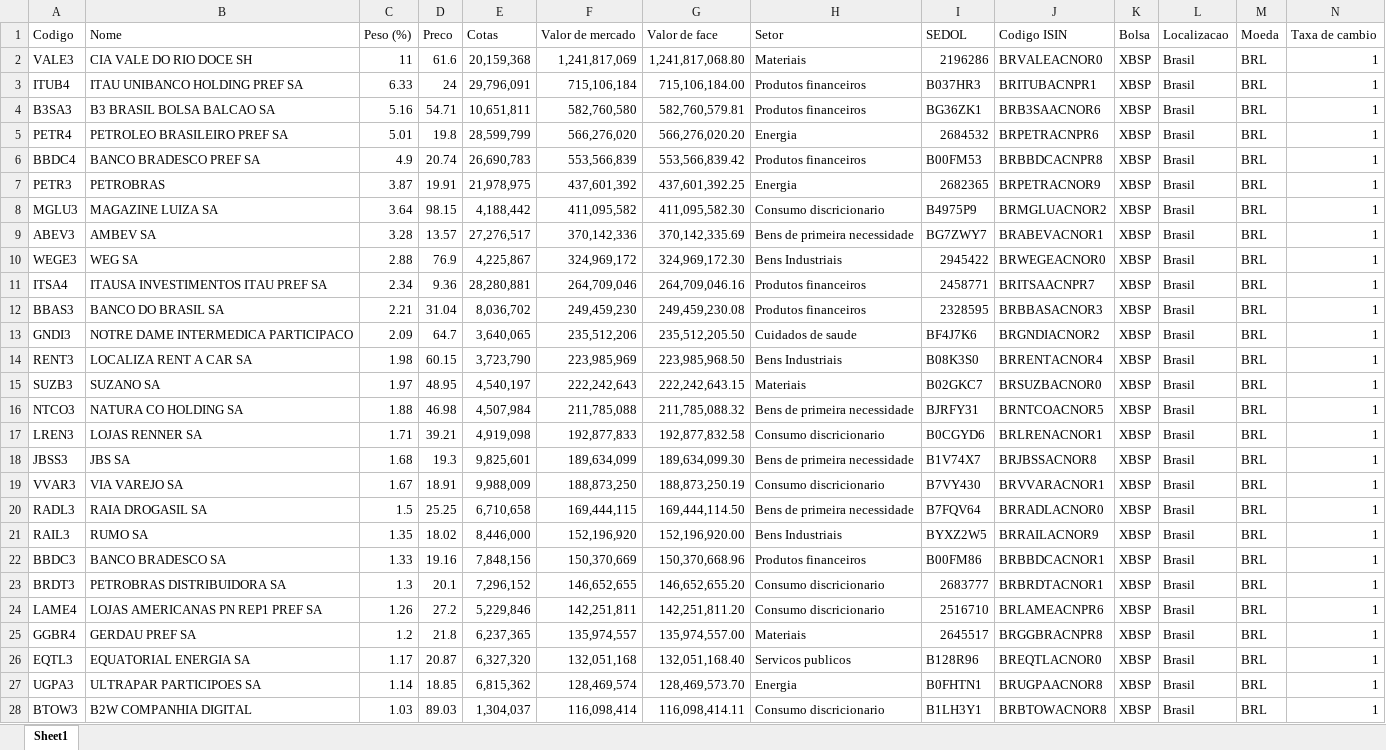
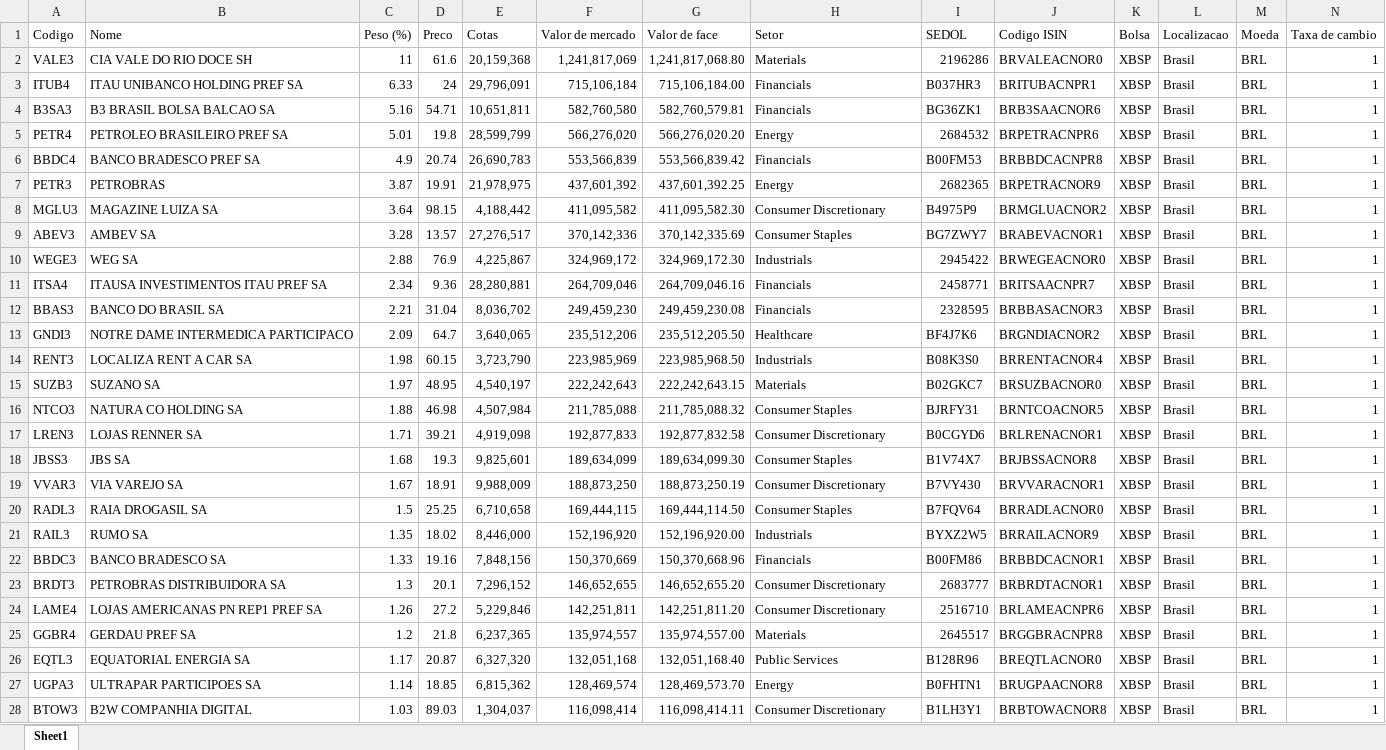
Before and after one commit to ga-tardochisalles/bova11-etf-stock-portfolio-eda-and-prediction, an Excel workbook: BOVA11.xlsx, sheet Sheet1, drawn as a sheet; only a part is shown; values as stored, in another font and other column widths than the file's, no borders; the diff covers the shown part only; the diff names each change by its address in the sheet, - before the commit and + after, or states it on an @@ line.

```diff
--- a/BOVA11.xlsx (sheet Sheet1)
+++ b/BOVA11.xlsx (sheet Sheet1)
-H2 (Setor): Materiais
+H2 (Setor): Materials
-H3:H4 (Setor): Produtos financeiros
+H3:H4 (Setor): Financials
-H5 (Setor): Energia
+H5 (Setor): Energy
-H6 (Setor): Produtos financeiros
+H6 (Setor): Financials
-H7 (Setor): Energia
+H7 (Setor): Energy
-H8 (Setor): Consumo discricionario
+H8 (Setor): Consumer Discretionary
-H9 (Setor): Bens de primeira necessidade
+H9 (Setor): Consumer Staples
-H10 (Setor): Bens Industriais
+H10 (Setor): Industrials
-H11:H12 (Setor): Produtos financeiros
+H11:H12 (Setor): Financials
-H13 (Setor): Cuidados de saude
+H13 (Setor): Healthcare
-H14 (Setor): Bens Industriais
+H14 (Setor): Industrials
-H15 (Setor): Materiais
+H15 (Setor): Materials
-H16 (Setor): Bens de primeira necessidade
+H16 (Setor): Consumer Staples
-H17 (Setor): Consumo discricionario
+H17 (Setor): Consumer Discretionary
-H18 (Setor): Bens de primeira necessidade
+H18 (Setor): Consumer Staples
-H19 (Setor): Consumo discricionario
+H19 (Setor): Consumer Discretionary
-H20 (Setor): Bens de primeira necessidade
+H20 (Setor): Consumer Staples
-H21 (Setor): Bens Industriais
+H21 (Setor): Industrials
-H22 (Setor): Produtos financeiros
+H22 (Setor): Financials
-H23:H24 (Setor): Consumo discricionario
+H23:H24 (Setor): Consumer Discretionary
-H25 (Setor): Materiais
+H25 (Setor): Materials
-H26 (Setor): Servicos publicos
+H26 (Setor): Public Services
-H27 (Setor): Energia
+H27 (Setor): Energy
-H28 (Setor): Consumo discricionario
+H28 (Setor): Consumer Discretionary
```
Also changed, not shown: 50 edited cells elsewhere in this sheet, 2 other files.
